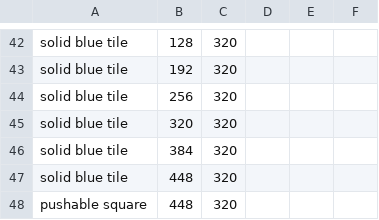
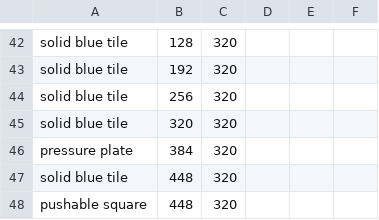
Before and after one commit to CSE-3902-Team/ZeldaSprint5, a CSV file: RoomCSVFiles/Room08.csv, drawn as a sheet; only a part is shown, gaps mark what is left out.

```diff
--- a/RoomCSVFiles/Room08.csv
+++ b/RoomCSVFiles/Room08.csv
@@ -45,3 +45,3 @@ solid blue tile,256,320,
 solid blue tile,320,320,
-solid blue tile,384,320,
+pressure plate,384,320,
 solid blue tile,448,320,
```
Also changed, not shown: 13 other files.
